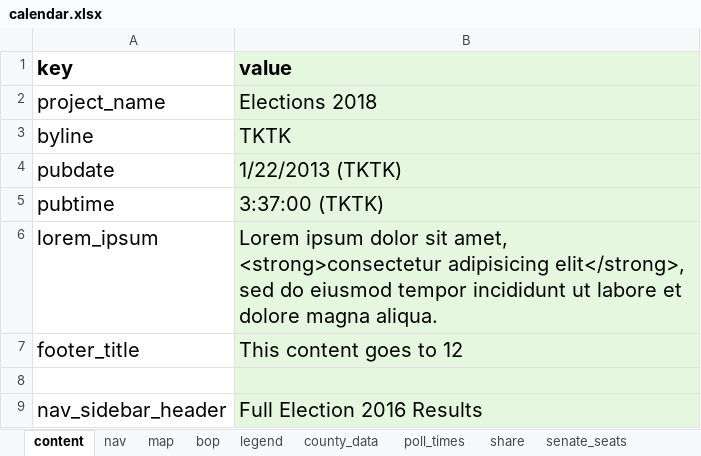
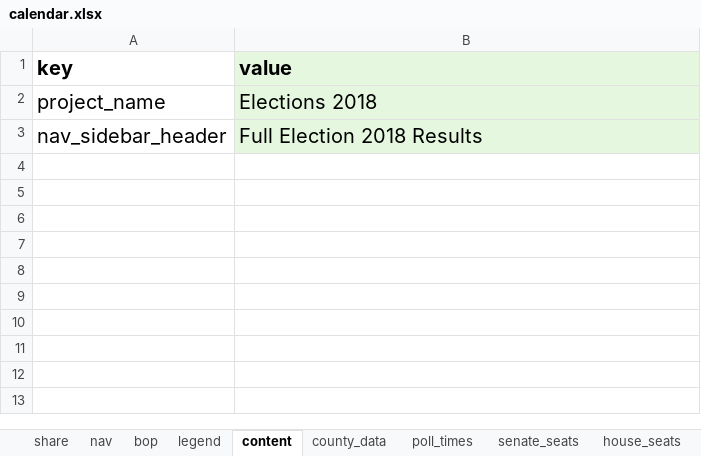
Before and after one commit to nprapps/elections18-general, an Excel workbook: data/calendar.xlsx, sheet content, drawn as a sheet; values as stored, in another font and other column widths than the file's, no borders; charts and pictures not drawn; removed rows and columns are numbered as before the commit, all else as after; the diff names each change by its address in the sheet, - before the commit and + after, or states it on an @@ line.

```diff
--- a/data/calendar.xlsx (sheet content)
+++ b/data/calendar.xlsx (sheet content)
-sheet tab: map
@@ sheet tab order changed: share | nav | bop | legend | content | county_data | poll_times | senate_seats | house_seats @@
-row 3: byline | TKTK
-row 4: pubdate | 1/22/2013 (TKTK)
-row 5: pubtime | 3:37:00 (TKTK)
-row 6: lorem_ipsum | Lorem ipsum dolor sit amet, <strong>consectetur adipisicing elit</strong>, sed do eiusmod tempor incididunt ut labore et dolore magna aliqua.
-row 7: footer_title | This content goes to 12
-row 8: (empty)
-B3 (value): Full Election 2016 Results
+B3 (value): Full Election 2018 Results
```
Also changed, not shown: sheet county_data, sheet share, sheet house_seats, sheet senate_seats, sheet nav, sheet bop, 1 more sheet, hidden cells, charts or pictures, 4 other files.
